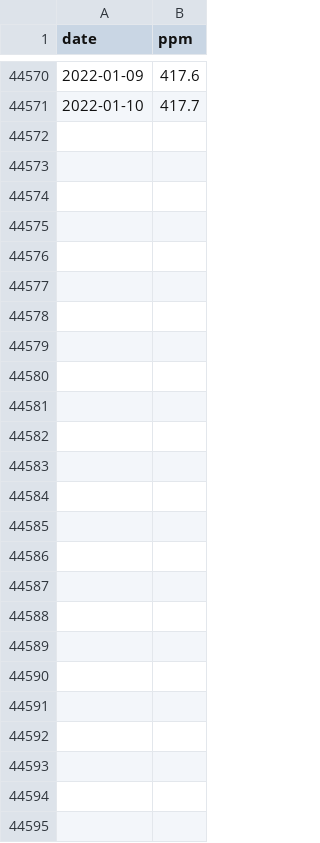
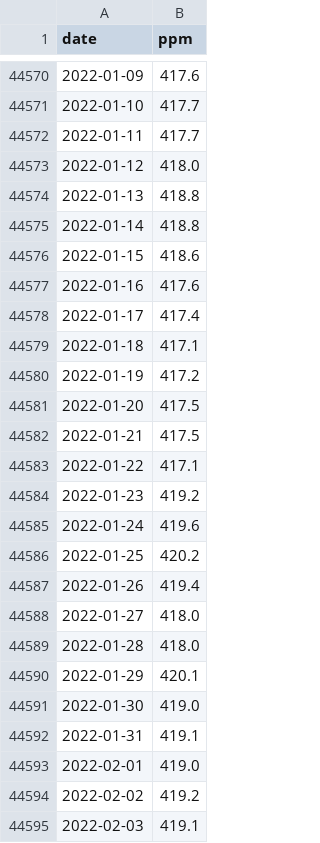
Before and after one commit to co2birthdate/dataops, a CSV file: output_data/co2.csv, drawn as a sheet; only a part is shown, gaps mark what is left out; the diff names each change by its address in the sheet, - before the commit and + after, or states it on an @@ line.

```diff
--- a/output_data/co2.csv
+++ b/output_data/co2.csv
+row 44572: 2022-01-11 | 417.7
+row 44573: 2022-01-12 | 418.0
+row 44574: 2022-01-13 | 418.8
+row 44575: 2022-01-14 | 418.8
+row 44576: 2022-01-15 | 418.6
+row 44577: 2022-01-16 | 417.6
+row 44578: 2022-01-17 | 417.4
+row 44579: 2022-01-18 | 417.1
+row 44580: 2022-01-19 | 417.2
+row 44581: 2022-01-20 | 417.5
+row 44582: 2022-01-21 | 417.5
+row 44583: 2022-01-22 | 417.1
+row 44584: 2022-01-23 | 419.2
+row 44585: 2022-01-24 | 419.6
+row 44586: 2022-01-25 | 420.2
+row 44587: 2022-01-26 | 419.4
+row 44588: 2022-01-27 | 418.0
+row 44589: 2022-01-28 | 418.0
+row 44590: 2022-01-29 | 420.1
+row 44591: 2022-01-30 | 419.0
+row 44592: 2022-01-31 | 419.1
+row 44593: 2022-02-01 | 419.0
+row 44594: 2022-02-02 | 419.2
+row 44595: 2022-02-03 | 419.1
```
Also changed, not shown: input_data/daily_in_situ_co2_mlo.csv, 3 other files.
